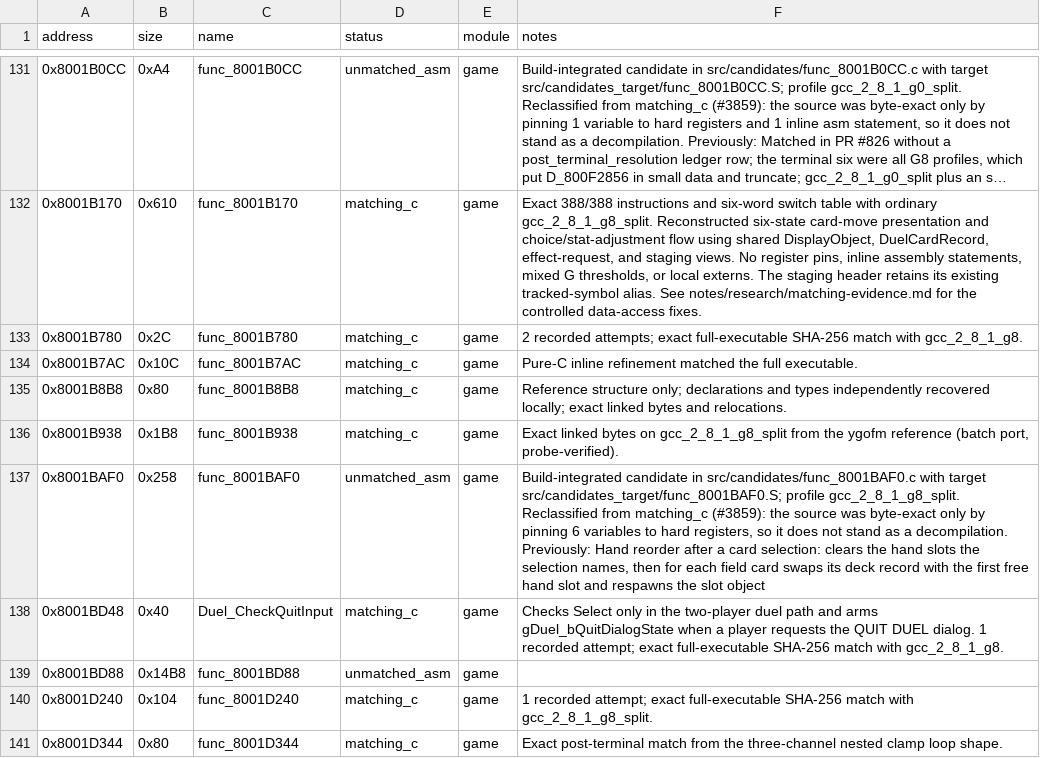
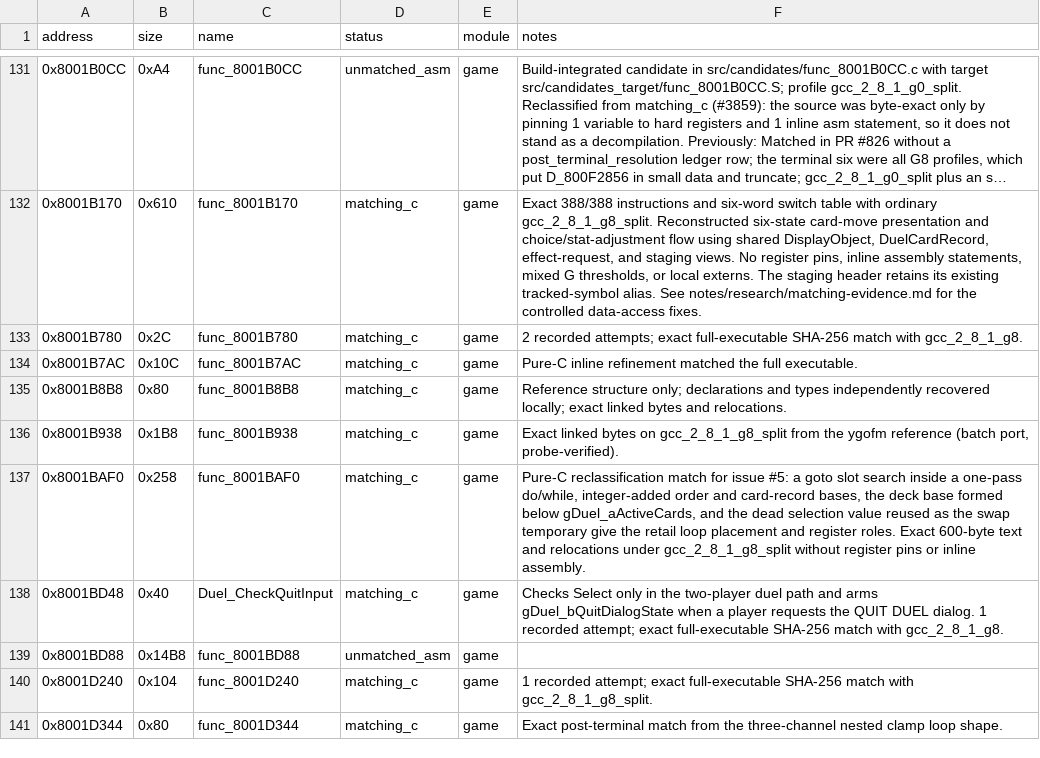
Before and after one commit to Unchiga/DecompRecomp, a CSV file: config/slus_01411/functions.csv, drawn as a sheet; only a part is shown, gaps mark what is left out; long unchanged cells end in ….

```diff
--- a/config/slus_01411/functions.csv
+++ b/config/slus_01411/functions.csv
@@ -136,3 +136,3 @@ address,size,name,status,module,notes
 0x8001B938,0x1B8,func_8001B938,matching_c,game,"Exact linked bytes on gcc_2_8_1_g8_split from the ygofm reference (batch port, probe-verified)."
-0x8001BAF0,0x258,func_8001BAF0,unmatched_asm,game,"Build-integrated candidate in src/candidates/func_8001BAF0.c with target src/candidates_target/func_8001BAF0.S; profile gcc_2_8_1_g8_split. Reclassified from matching_c (#3859): the source was byte-exact only by pinning 6 variables to hard registers, so it does not stand as a decompilation. Previously: Hand reorder after a card selection: clears the hand slots the selection names, then for each field card swaps its deck record with the first free hand slot and respawns the slot object"
+0x8001BAF0,0x258,func_8001BAF0,matching_c,game,"Pure-C reclassification match for issue #5: a goto slot search inside a one-pass do/while, integer-added order and card-record bases, the deck base formed below gDuel_aActiveCards, and the dead selection value reused as the swap temporary give the retail loop placement and register roles. Exact 600-byte text and relocations under gcc_2_8_1_g8_split without register pins or inline assembly."
 0x8001BD48,0x40,Duel_CheckQuitInput,matching_c,game,Checks Select only in the two-player duel path and arms gDuel_bQuitDialogState when a player requests the QUIT DUEL dialog. 1 recorded attempt; exact full-executable SHA-256 match with gcc_2_8_1_g8.
```
Also changed, not shown: 12 other files.
